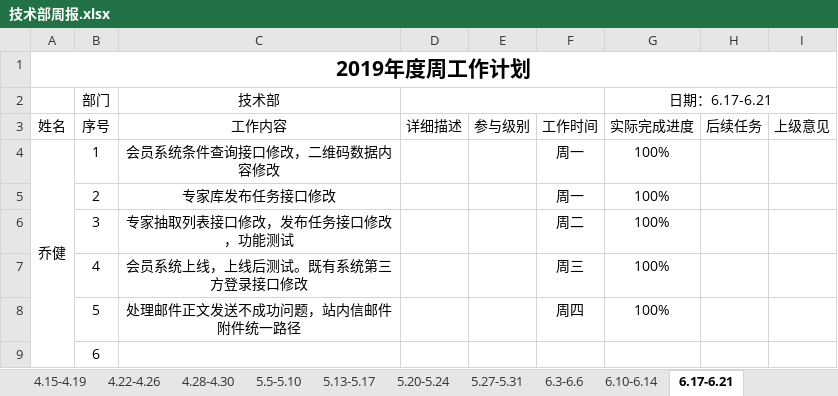
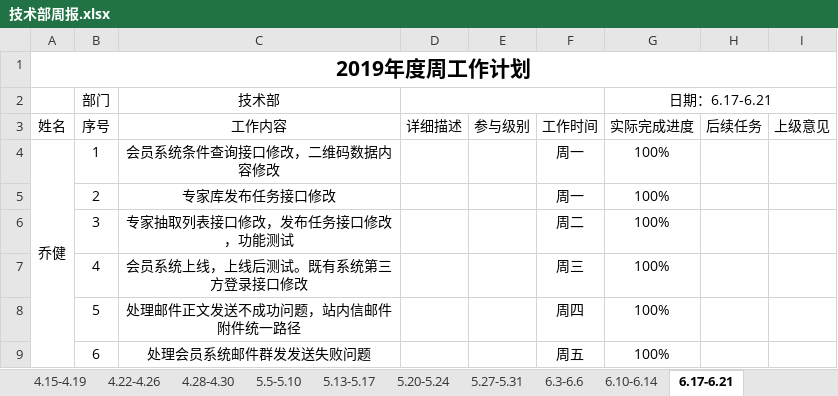
Before and after one commit to qiaojian0907/weekReport, an Excel workbook: 技术部周报.xlsx, sheet 6.17-6.21, drawn as a sheet; values as stored, in another font and other column widths than the file's, no borders; the diff names each change by its address in the sheet, - before the commit and + after, or states it on an @@ line.

Commit message:
周报提交

```diff
--- a/技术部周报.xlsx (sheet 6.17-6.21)
+++ b/技术部周报.xlsx (sheet 6.17-6.21)
-C9 (技术部): (empty)
+C9 (技术部): 处理会员系统邮件群发发送失败问题
-F9: (empty)
+F9: 周五
-G9 (日期：6.17-6.21): (empty)
+G9 (日期：6.17-6.21): 100%
```
